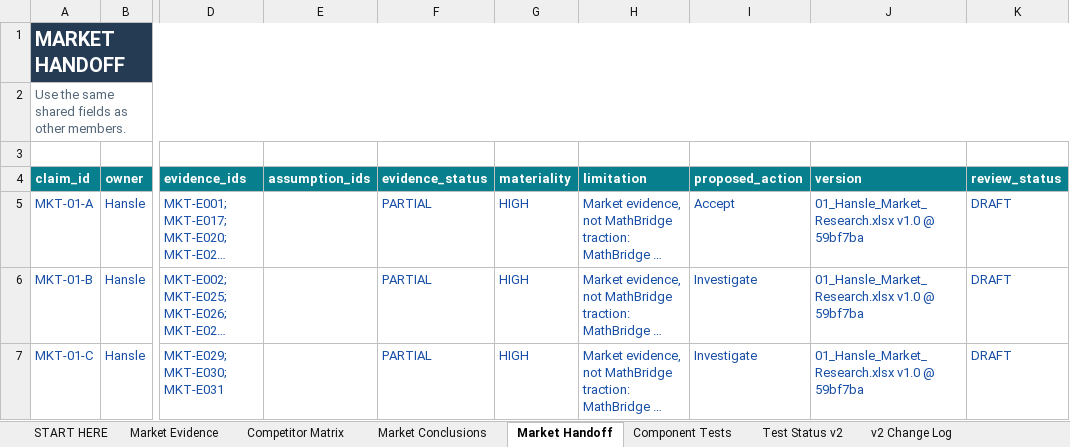
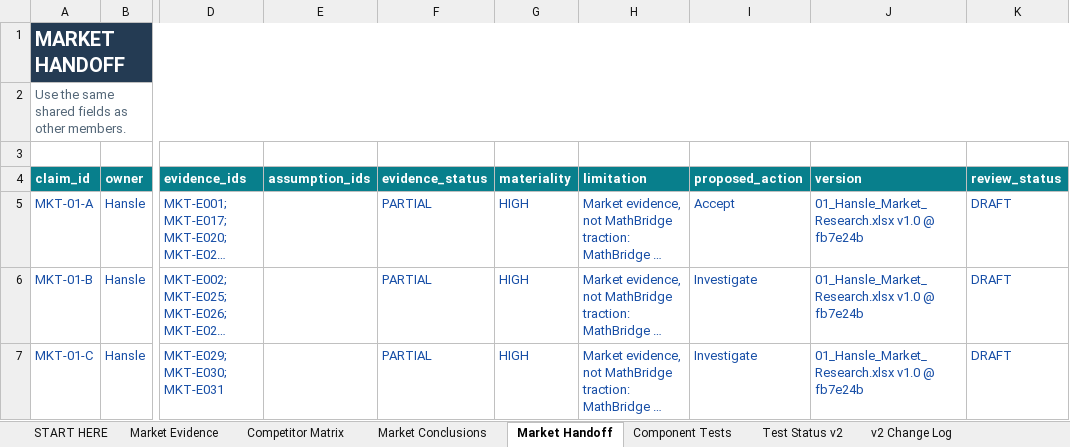
Before and after one commit to hanslelee/research-market-dump, an Excel workbook: market/out/01_Hansle_Market_Research.xlsx, sheet Market Handoff, drawn as a sheet; only a part is shown, gaps mark what is left out; long unchanged cells end in …; values as stored, in another font and other column widths than the file's, no borders; the diff covers the shown part only; the diff names each change by its address in the sheet, - before the commit and + after, or states it on an @@ line.

```diff
--- a/market/out/01_Hansle_Market_Research.xlsx (sheet Market Handoff)
+++ b/market/out/01_Hansle_Market_Research.xlsx (sheet Market Handoff)
-J5:J7 (version): 01_Hansle_Market_Research.xlsx v1.0 @ 59bf7ba
+J5:J7 (version): 01_Hansle_Market_Research.xlsx v1.0 @ fb7e24b
```
Also changed, not shown: 4 edited cells elsewhere in this sheet, sheet Market Evidence, sheet Market Conclusions, 6 other files.
